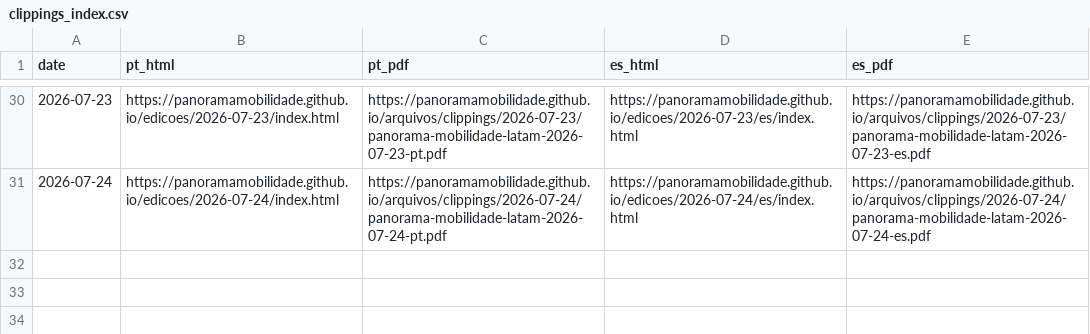
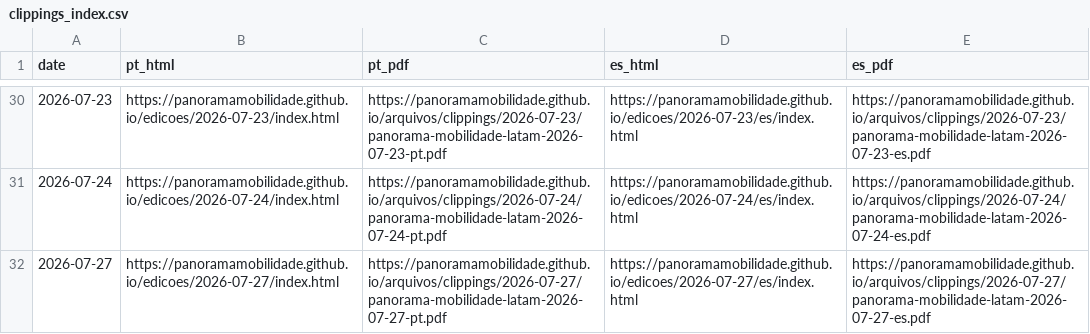
Before and after one commit to Panoramamobilidade/Panoramamobilidade.github.io, a CSV file: arquivos/clippings_index.csv, drawn as a sheet; only a part is shown, gaps mark what is left out.

Commit message:
chore: update clipping archive PDFs

```diff
--- a/arquivos/clippings_index.csv
+++ b/arquivos/clippings_index.csv
@@ -31 +31,2 @@ date,pt_html,pt_pdf,es_html,es_pdf
 2026-07-24,https://panoramamobilidade.github.io/edicoes/2026-07-24/index.html,https://panoramamobilidade.github.io/arquivos/clippings/2026-07-24/panorama-mobilidade-latam-2026-07-24-pt.pdf,https://panoramamobilidade.github.io/edicoes/2026-07-24/es/index.html,https://panoramamobilidade.github.io/arquivos/clippings/2026-07-24/panorama-mobilidade-latam-2026-07-24-es.pdf
+2026-07-27,https://panoramamobilidade.github.io/edicoes/2026-07-27/index.html,https://panoramamobilidade.github.io/arquivos/clippings/2026-07-27/panorama-mobilidade-latam-2026-07-27-pt.pdf,https://panoramamobilidade.github.io/edicoes/2026-07-27/es/index.html,https://panoramamobilidade.github.io/arquivos/clippings/2026-07-27/panorama-mobilidade-latam-2026-07-27-es.pdf
```
Also changed, not shown: 4 other files.
